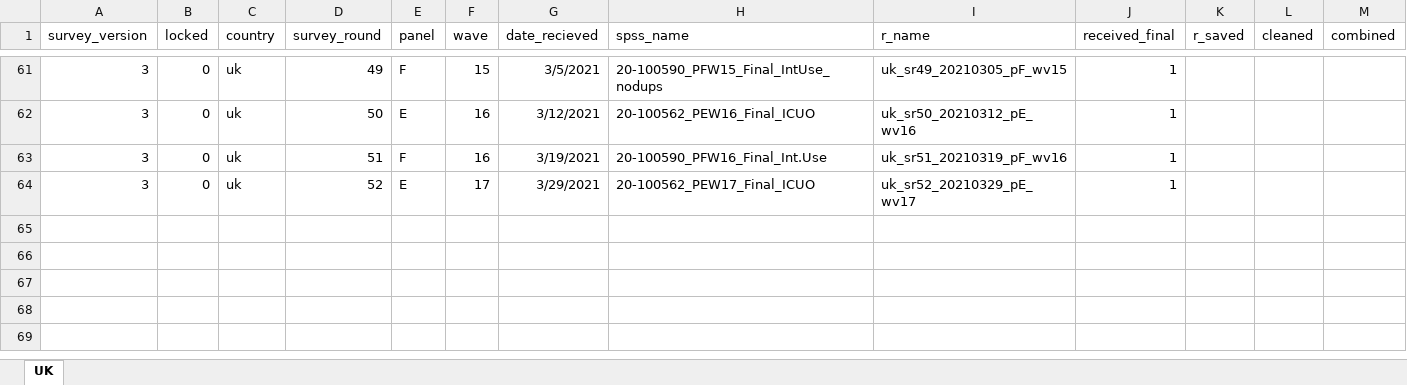
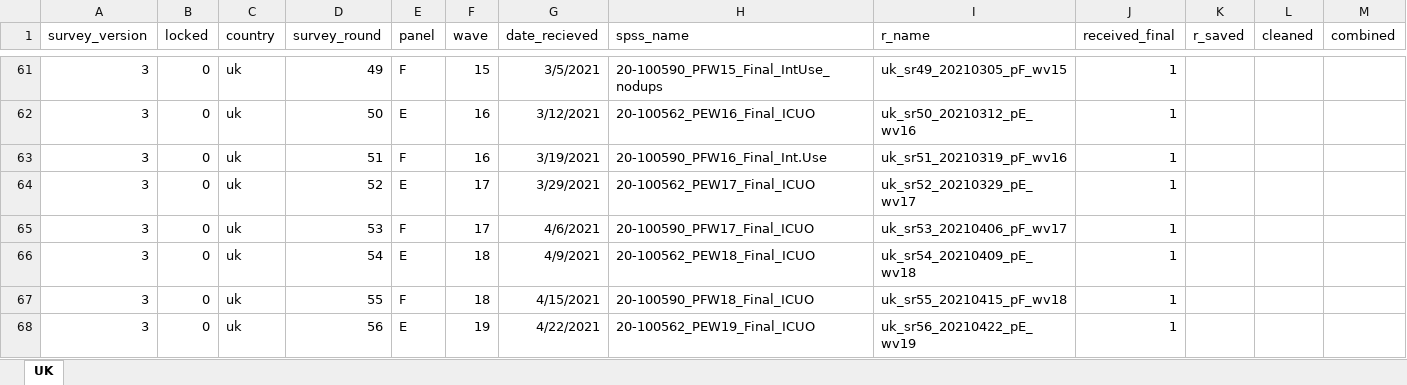
Before and after one commit to jarvisc1/comix_data_clean, an Excel workbook: data/spss_uk.xlsx, sheet UK, drawn as a sheet; only a part is shown, gaps mark what is left out; values as stored, in another font and other column widths than the file's, no borders; rows hold the shown columns only; the diff names each change by its address in the sheet, - before the commit and + after, or states it on an @@ line.

Commit message:
Update for latest UK data survey round 56

```diff
--- a/data/spss_uk.xlsx (sheet UK)
+++ b/data/spss_uk.xlsx (sheet UK)
+row 65: 3 | 0 | uk | 53 | F | 17 | 4/6/2021 | 20-100590_PFW17_Final_ICUO | uk_sr53_20210406_pF_wv17 | 1
+row 66: 3 | 0 | uk | 54 | E | 18 | 4/9/2021 | 20-100562_PEW18_Final_ICUO | uk_sr54_20210409_pE_wv18 | 1
+row 67: 3 | 0 | uk | 55 | F | 18 | 4/15/2021 | 20-100590_PFW18_Final_ICUO | uk_sr55_20210415_pF_wv18 | 1
+row 68: 3 | 0 | uk | 56 | E | 19 | 4/22/2021 | 20-100562_PEW19_Final_ICUO | uk_sr56_20210422_pE_wv19 | 1
```
